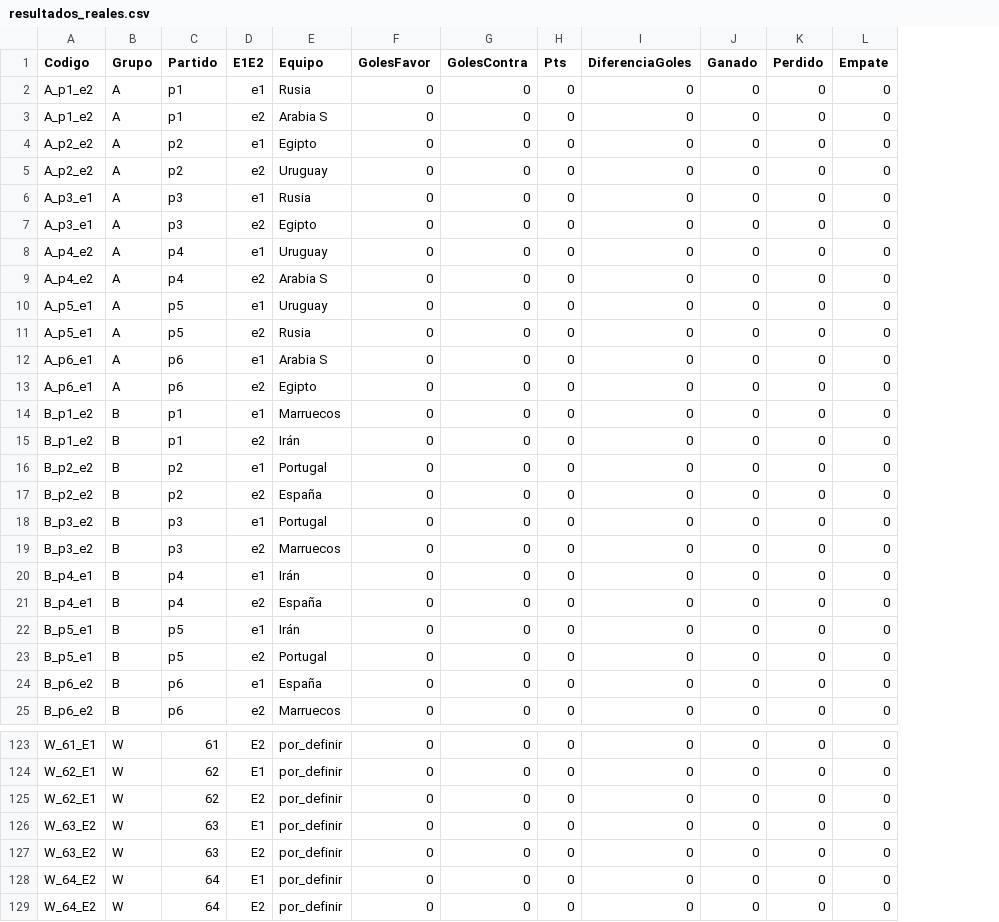
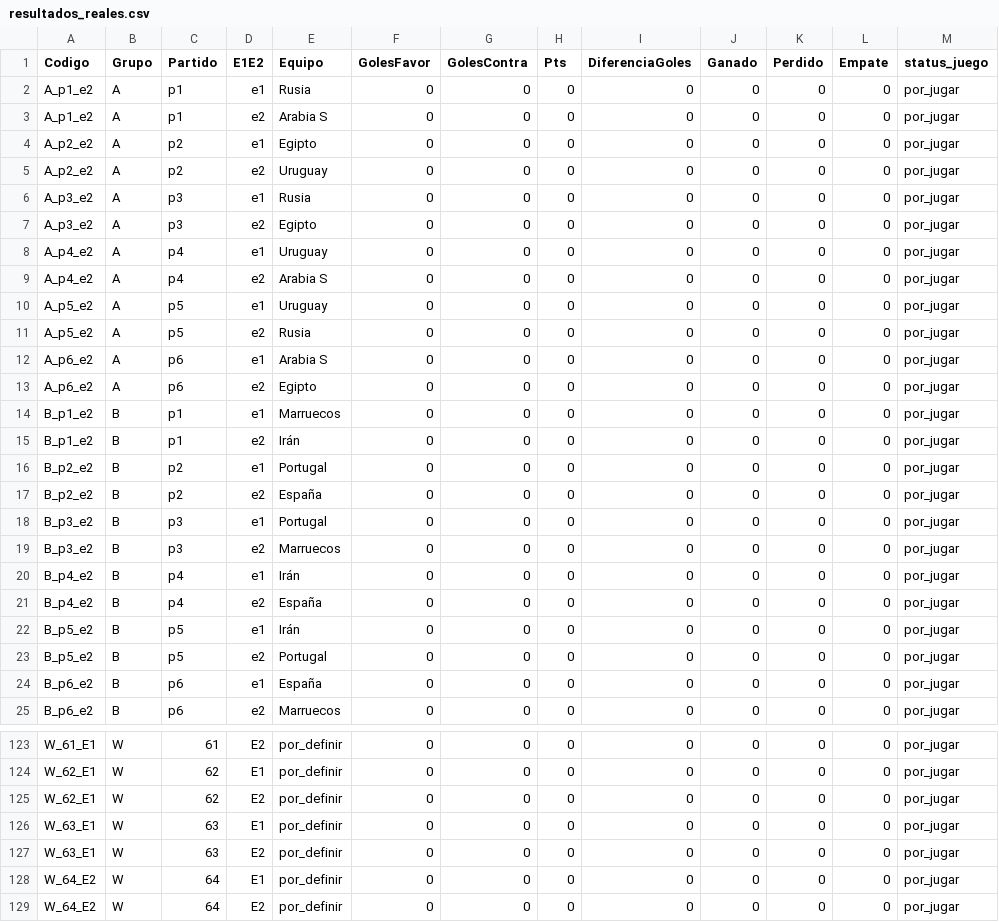
Before and after one commit to adfmb/quinielaRSA2018, a CSV file: data/resultados_reales.csv, drawn as a sheet; only a part is shown, gaps mark what is left out; the diff covers the shown part only; the diff names each change by its address in the sheet, - before the commit and + after, or states it on an @@ line.

Commit message:
cruce_partidosterminados01

```diff
--- a/data/resultados_reales.csv
+++ b/data/resultados_reales.csv
+column M (status_juego), rows 2-25: all por_jugar; rows 123-129: all por_jugar
-A6:A7 (Codigo): A_p3_e1
+A6:A7 (Codigo): A_p3_e2
-A10:A11 (Codigo): A_p5_e1
+A10:A11 (Codigo): A_p5_e2
-A12:A13 (Codigo): A_p6_e1
+A12:A13 (Codigo): A_p6_e2
-A20:A21 (Codigo): B_p4_e1
+A20:A21 (Codigo): B_p4_e2
-A22:A23 (Codigo): B_p5_e1
+A22:A23 (Codigo): B_p5_e2
-A126:A127 (Codigo): W_63_E2
+A126:A127 (Codigo): W_63_E1
```
Also changed, not shown: 10 edited cells elsewhere in this file, 4 other files.
